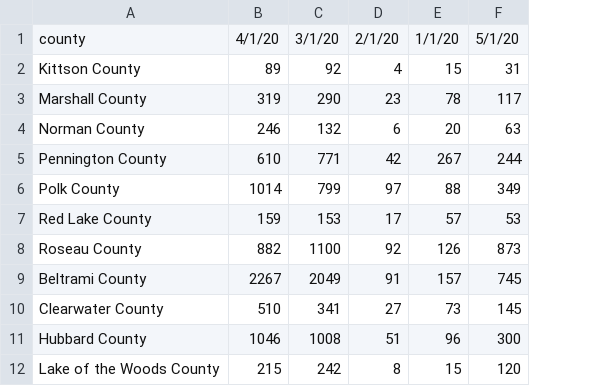
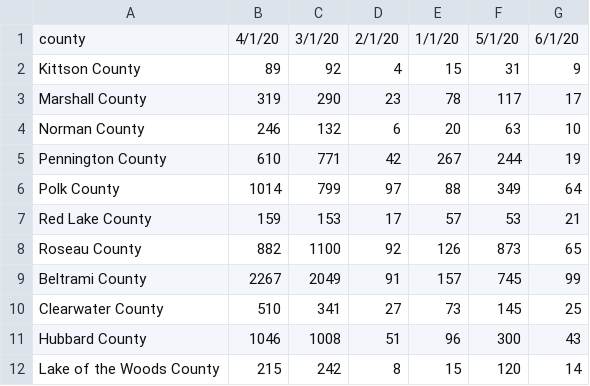
Before and after one commit to andyzwang/coronavirus-unemployment, a CSV file: initial_claims/MN/MN_gathered.csv, drawn as a sheet; only a part is shown; the diff names each change by its address in the sheet, - before the commit and + after, or states it on an @@ line.

```diff
--- a/initial_claims/MN/MN_gathered.csv
+++ b/initial_claims/MN/MN_gathered.csv
+column G, rows 1-12: 6/1/20 | 9 | 17 | 10 | 19 | 64 | 21 | 65 | 99 | 25 | 43 | 14
```
Also changed, not shown: initial_claims/MN/MN_compiled.csv.
